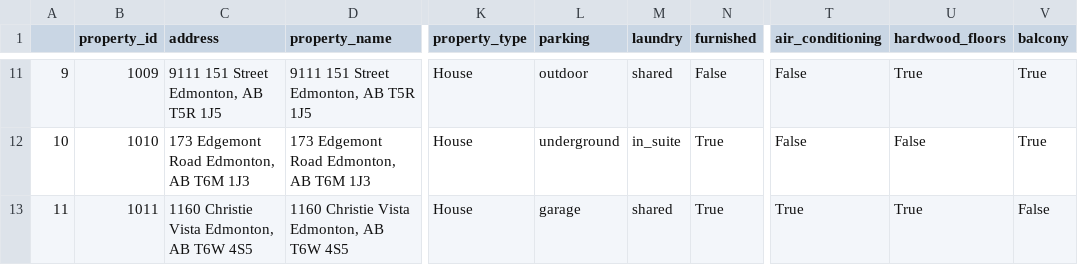
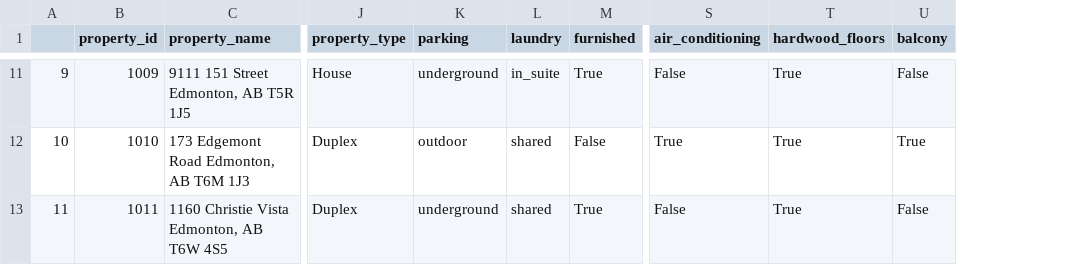
Before and after one commit to cylaceste/homefinder, a CSV file: homefinder/database/real_data/sale_1_property.csv, drawn as a sheet; only a part is shown, gaps mark what is left out; removed rows and columns are numbered as before the commit, all else as after; the diff covers the shown part only; the diff names each change by its address in the sheet, - before the commit and + after, or states it on an @@ line.

```diff
--- a/homefinder/database/real_data/sale_1_property.csv
+++ b/homefinder/database/real_data/sale_1_property.csv
-column C (address), rows 11-13: 9111 151 Street Edmonton, AB T5R 1J5 | 173 Edgemont Road Edmonton, AB T6M 1J3 | 1160 Christie Vista Edmonton, AB T6W 4S5
-K11 (parking): outdoor
+K11 (parking): underground
-L11 (laundry): shared
+L11 (laundry): in_suite
-M11 (furnished): False
+M11 (furnished): True
-U11 (balcony): True
+U11 (balcony): False
-J12:J13 (property_type): House
+J12:J13 (property_type): Duplex
-K12 (parking): underground
+K12 (parking): outdoor
-L12 (laundry): in_suite
+L12 (laundry): shared
-M12 (furnished): True
+M12 (furnished): False
-S12 (air_conditioning): False
+S12 (air_conditioning): True
-T12 (hardwood_floors): False
+T12 (hardwood_floors): True
-K13 (parking): garage
+K13 (parking): underground
-S13 (air_conditioning): True
+S13 (air_conditioning): False
```
Also changed, not shown: 34 edited cells elsewhere in this file, homefinder/database/real_data/sale_2_property.csv, homefinder/database/real_data/sale_4_property.csv, 26 other files.
